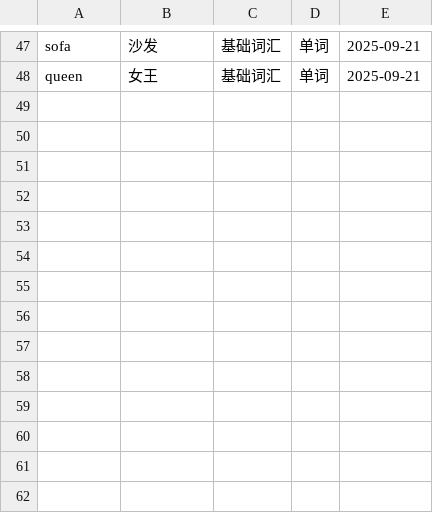
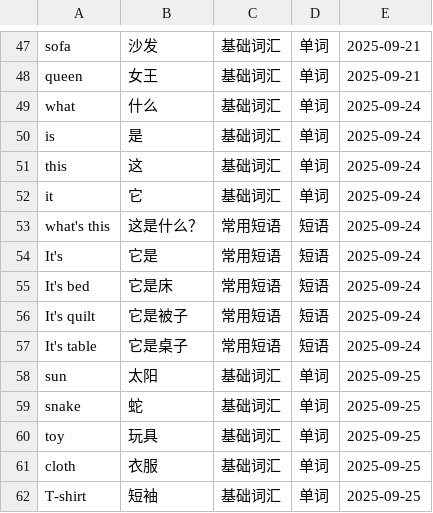
Before and after one commit to IanIsMyUsername/RainbowKingdom, a CSV file: RainbowKingdom/Resources/vocabularies.csv, drawn as a sheet; only a part is shown, gaps mark what is left out; the diff names each change by its address in the sheet, - before the commit and + after, or states it on an @@ line.

Commit message:
添加新单词

```diff
--- a/RainbowKingdom/Resources/vocabularies.csv
+++ b/RainbowKingdom/Resources/vocabularies.csv
+row 49: what | 什么 | 基础词汇 | 单词 | 2025-09-24
+row 50: is | 是 | 基础词汇 | 单词 | 2025-09-24
+row 51: this | 这 | 基础词汇 | 单词 | 2025-09-24
+row 52: it | 它 | 基础词汇 | 单词 | 2025-09-24
+row 53: what's this | 这是什么？ | 常用短语 | 短语 | 2025-09-24
+row 54: It's | 它是 | 常用短语 | 短语 | 2025-09-24
+row 55: It's bed | 它是床 | 常用短语 | 短语 | 2025-09-24
+row 56: It's quilt | 它是被子 | 常用短语 | 短语 | 2025-09-24
+row 57: It's table | 它是桌子 | 常用短语 | 短语 | 2025-09-24
+row 58: sun | 太阳 | 基础词汇 | 单词 | 2025-09-25
+row 59: snake | 蛇 | 基础词汇 | 单词 | 2025-09-25
+row 60: toy | 玩具 | 基础词汇 | 单词 | 2025-09-25
+row 61: cloth | 衣服 | 基础词汇 | 单词 | 2025-09-25
+row 62: T-shirt | 短袖 | 基础词汇 | 单词 | 2025-09-25
```
